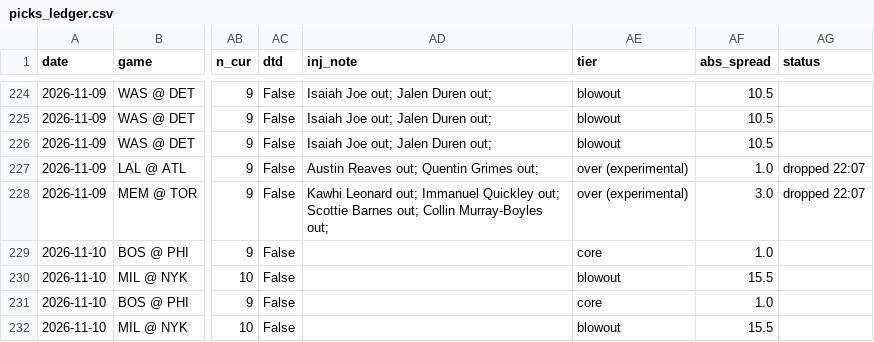
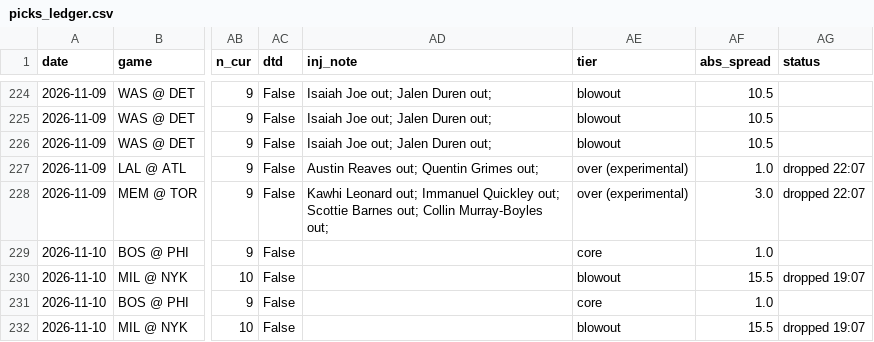
Before and after one commit to KyShiesty919/NBA-Props, a CSV file: data/picks_ledger.csv, drawn as a sheet; only a part is shown, gaps mark what is left out; the diff names each change by its address in the sheet, - before the commit and + after, or states it on an @@ line.

```diff
--- a/data/picks_ledger.csv
+++ b/data/picks_ledger.csv
-AG230 (status): (empty)
+AG230 (status): dropped 19:07
-AG232 (status): (empty)
+AG232 (status): dropped 19:07
```
Also changed, not shown: data/espn_rosters.csv, data/gamelogs_2026-27.csv, 3 other files.
